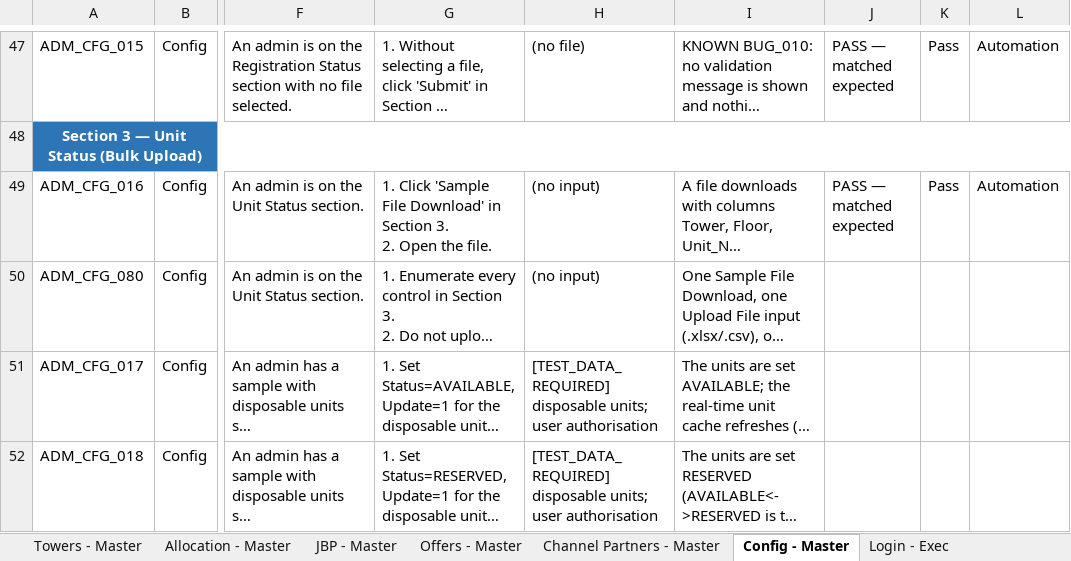
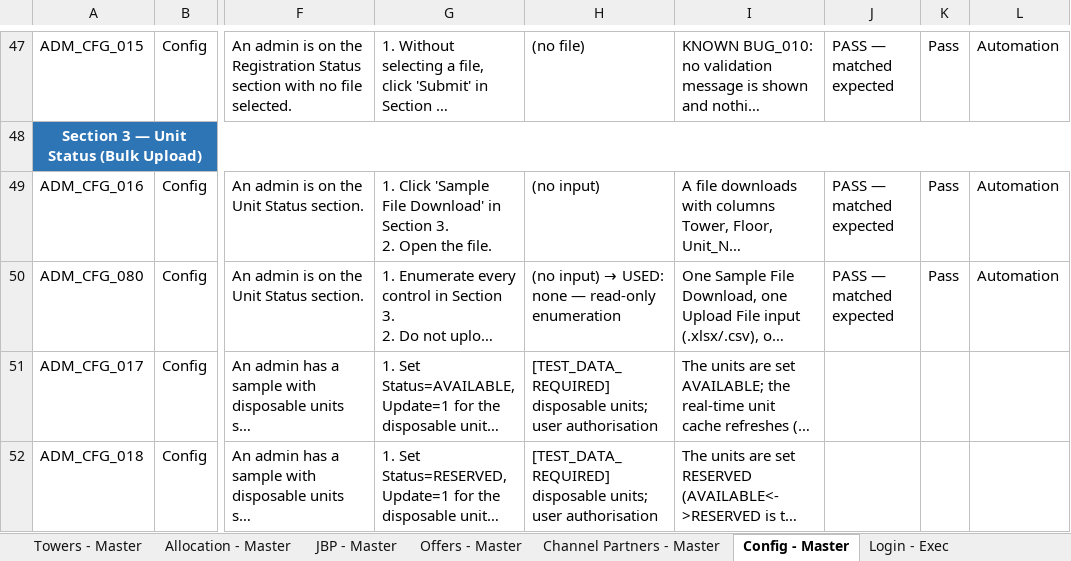
Before and after one commit to Anjalijha2/AI-Automation-hoabl, an Excel workbook: manual-qa-repository/07-execution/TestCases-AdminPortal.xlsx, sheet Config - Master, drawn as a sheet; only a part is shown, gaps mark what is left out; long unchanged cells end in …; values as stored, in another font and other column widths than the file's, no borders; the diff names each change by its address in the sheet, - before the commit and + after, or states it on an @@ line.

```diff
--- a/manual-qa-repository/07-execution/TestCases-AdminPortal.xlsx (sheet Config - Master)
+++ b/manual-qa-repository/07-execution/TestCases-AdminPortal.xlsx (sheet Config - Master)
@@ H50: (no input) → (no input) → USED: none — read-only enumeration @@
-J50: (empty)
+J50: PASS — matched expected
-K50: (empty)
+K50: Pass
-L50: (empty)
+L50: Automation
```
Also changed, not shown: sheet Config - Exec, 2 other files.
